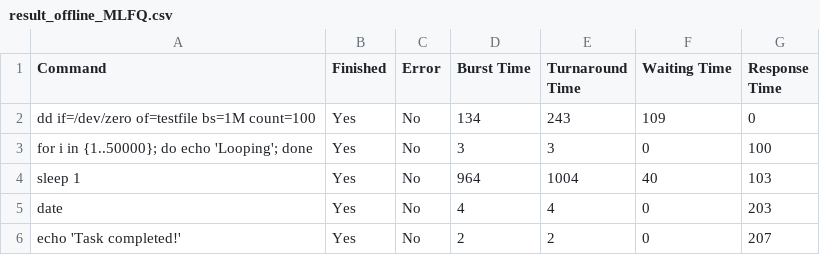
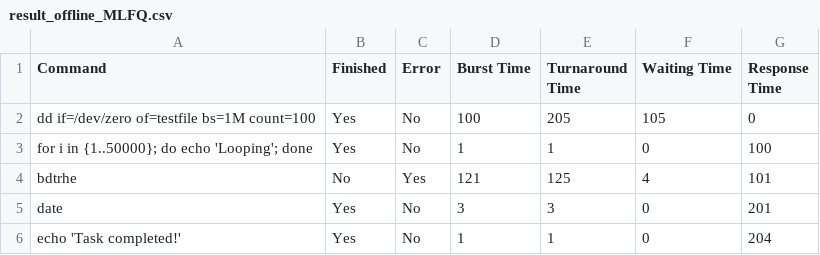
Before and after one commit to Rishabh5903/MTL458_Assignment_2_Schedulers, a CSV file: result_offline_MLFQ.csv, drawn as a sheet.

```diff
--- a/result_offline_MLFQ.csv
+++ b/result_offline_MLFQ.csv
@@ -1,6 +1,6 @@
 Command,Finished,Error,Burst Time,Turnaround Time,Waiting Time,Response Time
-"dd if=/dev/zero of=testfile bs=1M count=100",Yes,No,134,243,109,0
-"for i in {1..50000}; do echo 'Looping'; done",Yes,No,3,3,0,100
-"sleep 1",Yes,No,964,1004,40,103
-"date",Yes,No,4,4,0,203
-"echo 'Task completed!'",Yes,No,2,2,0,207
+"dd if=/dev/zero of=testfile bs=1M count=100",Yes,No,100,205,105,0
+"for i in {1..50000}; do echo 'Looping'; done",Yes,No,1,1,0,100
+"bdtrhe",No,Yes,121,125,4,101
+"date",Yes,No,3,3,0,201
+"echo 'Task completed!'",Yes,No,1,1,0,204
```
Also changed, not shown: result_offline_FCFS.csv, result_offline_RR.csv, 6 other files.
